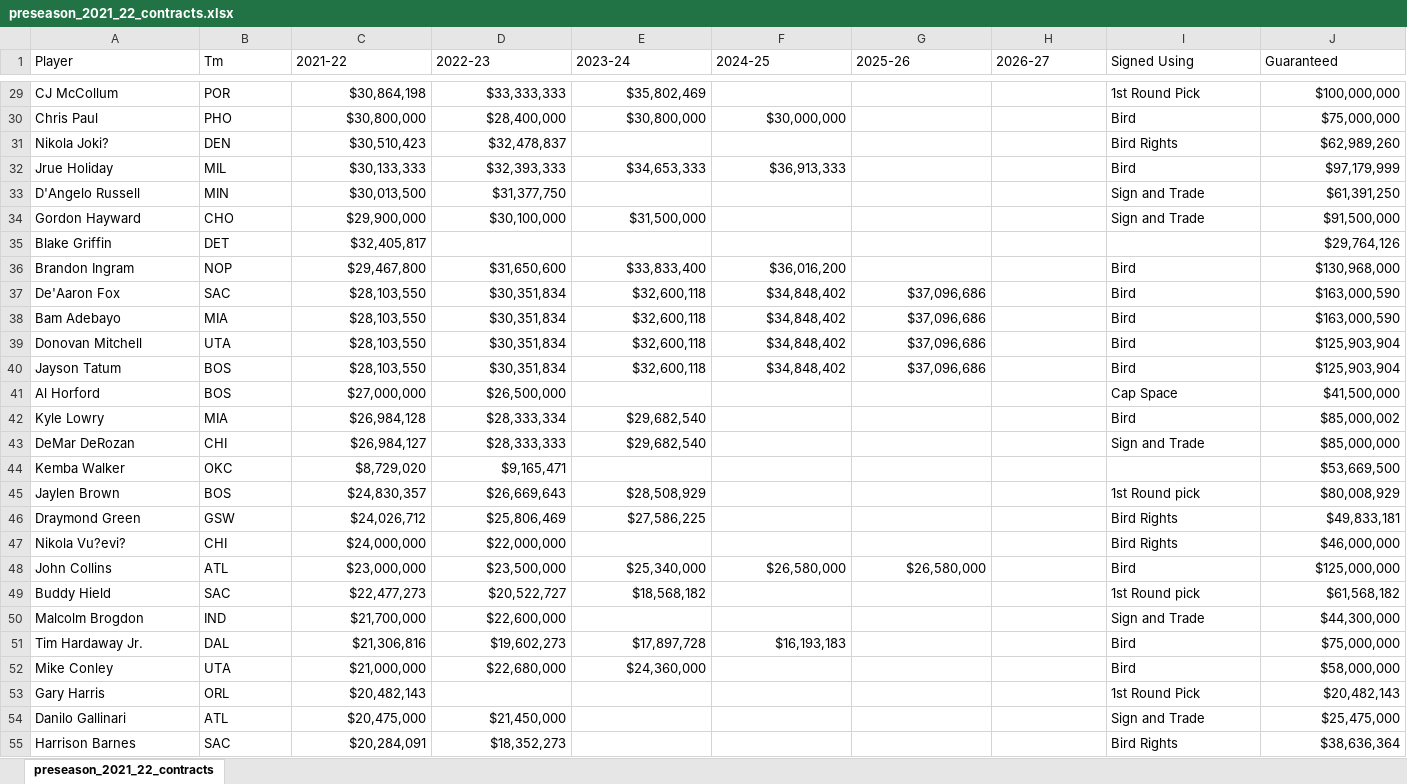
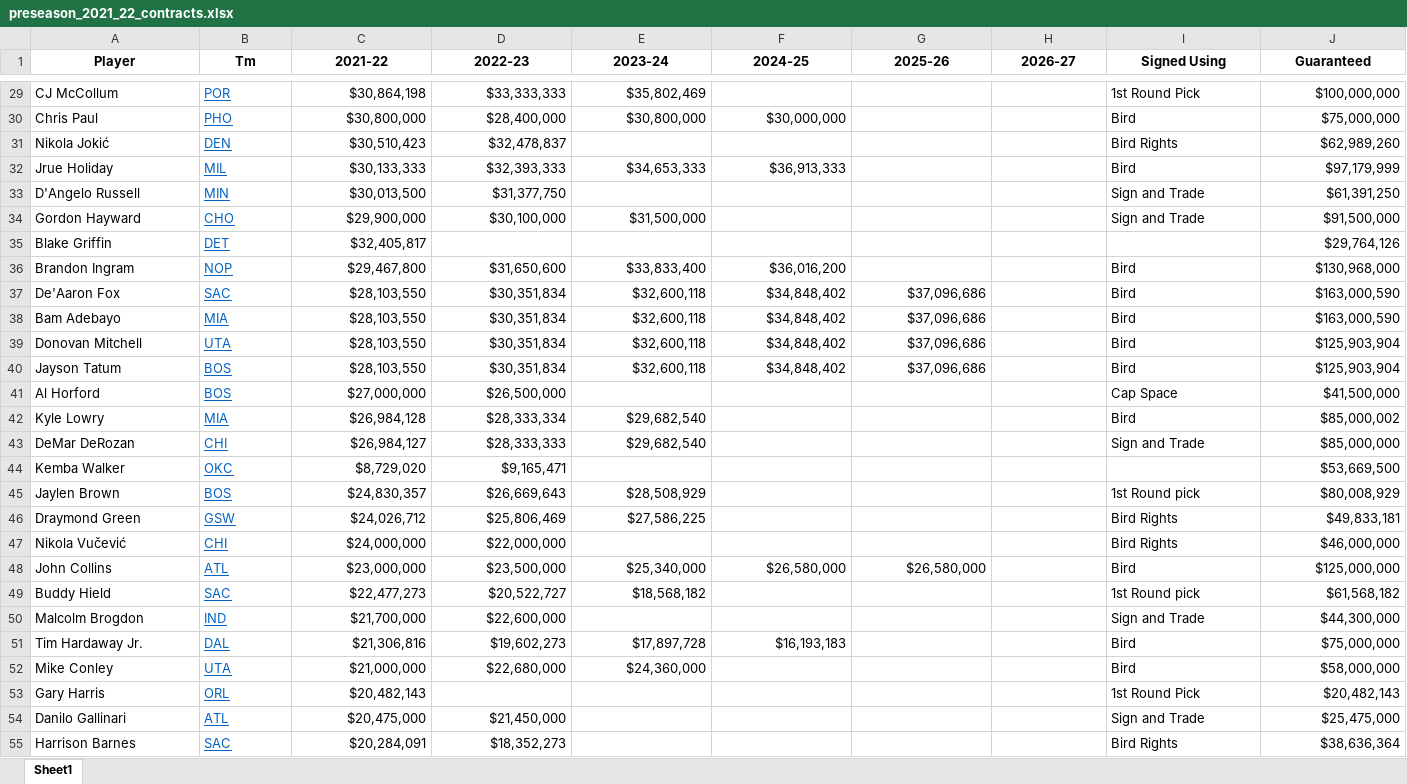
Before and after one commit to CaseySteele24/NBA, an Excel workbook: Minute Projections/Data/preseason_2021_22_contracts.xlsx, sheet Sheet1, drawn as a sheet; only a part is shown, gaps mark what is left out; values as stored, in another font and other column widths than the file's, no borders; the diff covers the shown part only; the diff names each change by its address in the sheet, - before the commit and + after, or states it on an @@ line.

```diff
--- a/Minute Projections/Data/preseason_2021_22_contracts.xlsx (sheet Sheet1)
+++ b/Minute Projections/Data/preseason_2021_22_contracts.xlsx (sheet Sheet1)
-sheet tab: preseason_2021_22_contracts
+sheet tab: Sheet1
@@ A1:J1 bold: off → on, alignment: left → center @@
@@ B29:B55 underline: off → on, text colour: black → #0563C1 @@
-A31 (Player): Nikola Joki?
+A31 (Player): Nikola Jokić
-A47 (Player): Nikola Vu?evi?
+A47 (Player): Nikola Vučević
```
Also changed, not shown: 13 edited cells and cell formats elsewhere in this sheet, 1 other file.
